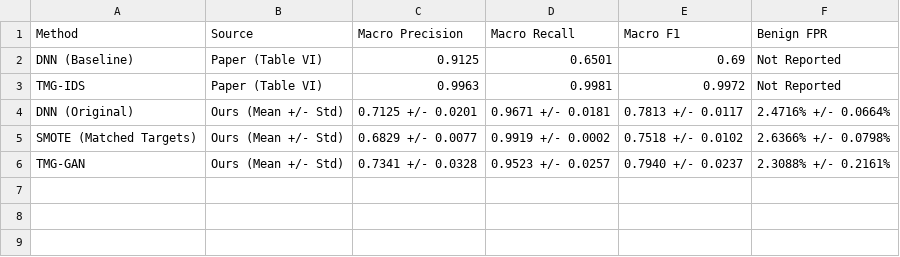
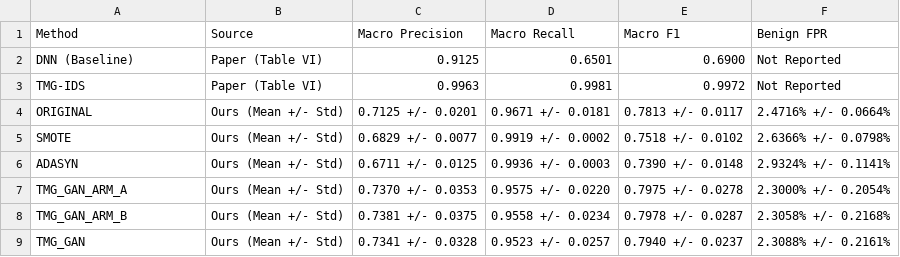
Before and after one commit to Someshwar-Sahu/TMG-GAN-NIDS, a CSV file: results/paper_vs_ours.csv, drawn as a sheet.

```diff
--- a/results/paper_vs_ours.csv
+++ b/results/paper_vs_ours.csv
@@ -1,6 +1,9 @@
 Method,Source,Macro Precision,Macro Recall,Macro F1,Benign FPR
-DNN (Baseline),Paper (Table VI),0.9125,0.6501,0.69,Not Reported
+DNN (Baseline),Paper (Table VI),0.9125,0.6501,0.6900,Not Reported
 TMG-IDS,Paper (Table VI),0.9963,0.9981,0.9972,Not Reported
-DNN (Original),Ours (Mean +/- Std),0.7125 +/- 0.0201,0.9671 +/- 0.0181,0.7813 +/- 0.0117,2.4716% +/- 0.0664%
-SMOTE (Matched Targets),Ours (Mean +/- Std),0.6829 +/- 0.0077,0.9919 +/- 0.0002,0.7518 +/- 0.0102,2.6366% +/- 0.0798%
-TMG-GAN,Ours (Mean +/- Std),0.7341 +/- 0.0328,0.9523 +/- 0.0257,0.7940 +/- 0.0237,2.3088% +/- 0.2161%
+ORIGINAL,Ours (Mean +/- Std),0.7125 +/- 0.0201,0.9671 +/- 0.0181,0.7813 +/- 0.0117,2.4716% +/- 0.0664%
+SMOTE,Ours (Mean +/- Std),0.6829 +/- 0.0077,0.9919 +/- 0.0002,0.7518 +/- 0.0102,2.6366% +/- 0.0798%
+ADASYN,Ours (Mean +/- Std),0.6711 +/- 0.0125,0.9936 +/- 0.0003,0.7390 +/- 0.0148,2.9324% +/- 0.1141%
+TMG_GAN_ARM_A,Ours (Mean +/- Std),0.7370 +/- 0.0353,0.9575 +/- 0.0220,0.7975 +/- 0.0278,2.3000% +/- 0.2054%
+TMG_GAN_ARM_B,Ours (Mean +/- Std),0.7381 +/- 0.0375,0.9558 +/- 0.0234,0.7978 +/- 0.0287,2.3058% +/- 0.2168%
+TMG_GAN,Ours (Mean +/- Std),0.7341 +/- 0.0328,0.9523 +/- 0.0257,0.7940 +/- 0.0237,2.3088% +/- 0.2161%
```
Also changed, not shown: results/per_class.csv, results/summary.csv, 30 other files.
